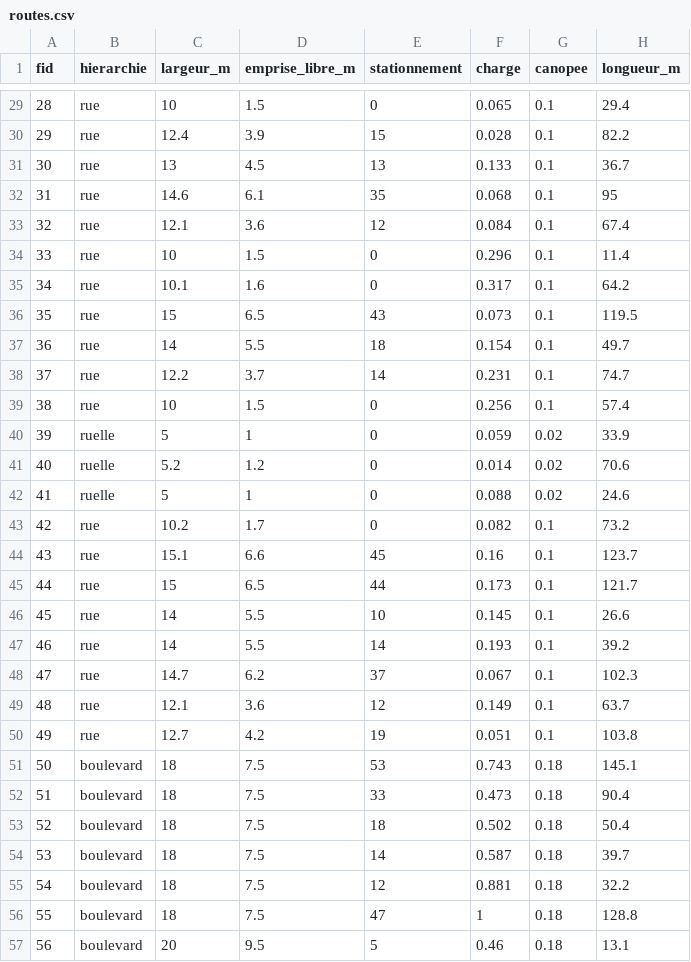
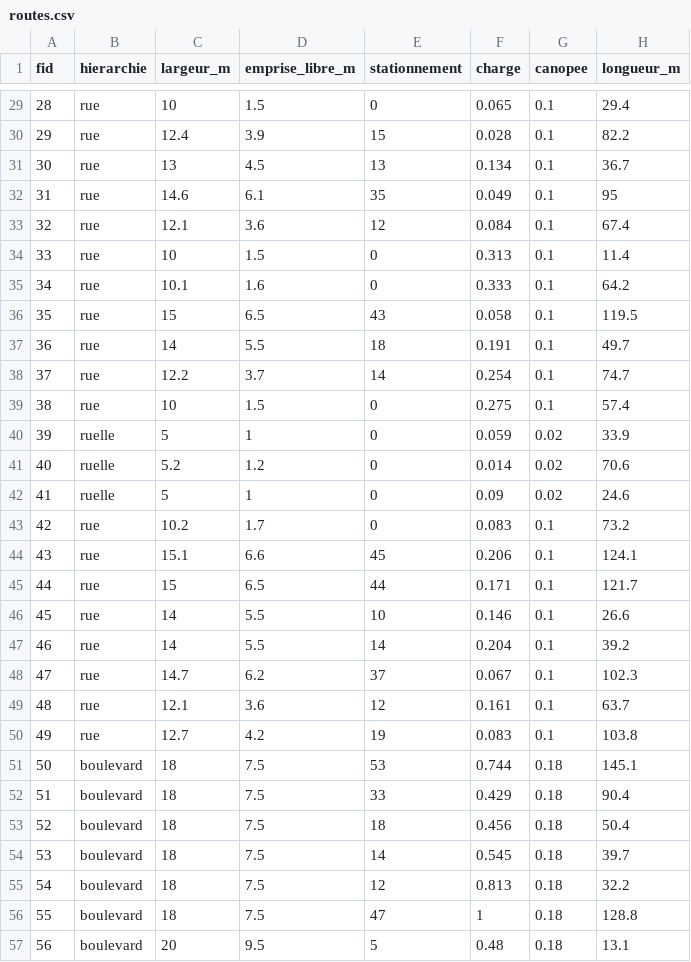
Before and after one commit to jan917-byte/city-builder, a CSV file: Classeur/routes.csv, drawn as a sheet; only a part is shown, gaps mark what is left out; the diff covers the shown part only.

```diff
--- a/Classeur/routes.csv
+++ b/Classeur/routes.csv
@@ -30,28 +30,28 @@ fid;hierarchie;largeur_m;emprise_libre_m;stationnement;charge;canopee;longueur_m
 29;rue;12.4;3.9;15;0.028;0.1;82.2
-30;rue;13;4.5;13;0.133;0.1;36.7
-31;rue;14.6;6.1;35;0.068;0.1;95
+30;rue;13;4.5;13;0.134;0.1;36.7
+31;rue;14.6;6.1;35;0.049;0.1;95
 32;rue;12.1;3.6;12;0.084;0.1;67.4
-33;rue;10;1.5;0;0.296;0.1;11.4
-34;rue;10.1;1.6;0;0.317;0.1;64.2
-35;rue;15;6.5;43;0.073;0.1;119.5
-36;rue;14;5.5;18;0.154;0.1;49.7
-37;rue;12.2;3.7;14;0.231;0.1;74.7
-38;rue;10;1.5;0;0.256;0.1;57.4
+33;rue;10;1.5;0;0.313;0.1;11.4
+34;rue;10.1;1.6;0;0.333;0.1;64.2
+35;rue;15;6.5;43;0.058;0.1;119.5
+36;rue;14;5.5;18;0.191;0.1;49.7
+37;rue;12.2;3.7;14;0.254;0.1;74.7
+38;rue;10;1.5;0;0.275;0.1;57.4
 39;ruelle;5;1;0;0.059;0.02;33.9
 40;ruelle;5.2;1.2;0;0.014;0.02;70.6
-41;ruelle;5;1;0;0.088;0.02;24.6
-42;rue;10.2;1.7;0;0.082;0.1;73.2
-43;rue;15.1;6.6;45;0.16;0.1;123.7
-44;rue;15;6.5;44;0.173;0.1;121.7
-45;rue;14;5.5;10;0.145;0.1;26.6
-46;rue;14;5.5;14;0.193;0.1;39.2
+41;ruelle;5;1;0;0.09;0.02;24.6
+42;rue;10.2;1.7;0;0.083;0.1;73.2
+43;rue;15.1;6.6;45;0.206;0.1;124.1
+44;rue;15;6.5;44;0.171;0.1;121.7
+45;rue;14;5.5;10;0.146;0.1;26.6
+46;rue;14;5.5;14;0.204;0.1;39.2
 47;rue;14.7;6.2;37;0.067;0.1;102.3
-48;rue;12.1;3.6;12;0.149;0.1;63.7
-49;rue;12.7;4.2;19;0.051;0.1;103.8
-50;boulevard;18;7.5;53;0.743;0.18;145.1
-51;boulevard;18;7.5;33;0.473;0.18;90.4
-52;boulevard;18;7.5;18;0.502;0.18;50.4
-53;boulevard;18;7.5;14;0.587;0.18;39.7
-54;boulevard;18;7.5;12;0.881;0.18;32.2
+48;rue;12.1;3.6;12;0.161;0.1;63.7
+49;rue;12.7;4.2;19;0.083;0.1;103.8
+50;boulevard;18;7.5;53;0.744;0.18;145.1
+51;boulevard;18;7.5;33;0.429;0.18;90.4
+52;boulevard;18;7.5;18;0.456;0.18;50.4
+53;boulevard;18;7.5;14;0.545;0.18;39.7
+54;boulevard;18;7.5;12;0.813;0.18;32.2
 55;boulevard;18;7.5;47;1;0.18;128.8
-56;boulevard;20;9.5;5;0.46;0.18;13.1
+56;boulevard;20;9.5;5;0.48;0.18;13.1
```
Also changed, not shown: 3 added rows, 2 removed rows and 104 edited cells elsewhere in this file, Classeur/adjacences.csv, Classeur/ilots.csv, 9 other files.
